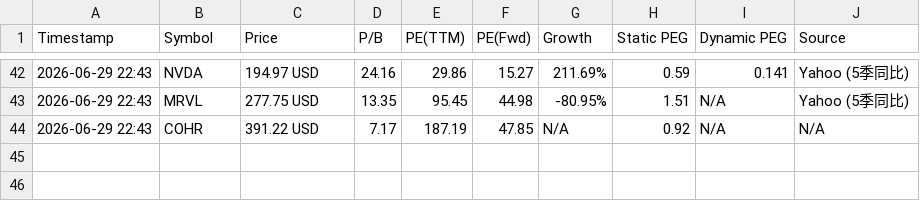
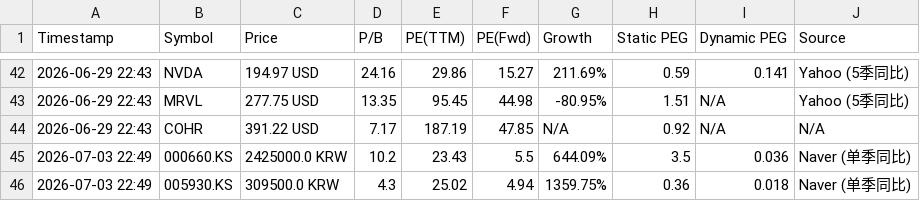
Before and after one commit to ciciwang91/Dynamic-PEG-Tracker, a CSV file: valuation_log.csv, drawn as a sheet; only a part is shown, gaps mark what is left out.

```diff
--- a/valuation_log.csv
+++ b/valuation_log.csv
@@ -44 +44,3 @@ Timestamp,Symbol,Price,P/B,PE(TTM),PE(Fwd),Growth,Static PEG,Dynamic PEG,Source
 2026-06-29 22:43,COHR,391.22 USD,7.17,187.19,47.85,N/A,0.92,N/A,N/A
+2026-07-03 22:49,000660.KS,2425000.0 KRW,10.2,23.43,5.5,644.09%,3.5,0.036,Naver (单季同比)
+2026-07-03 22:49,005930.KS,309500.0 KRW,4.3,25.02,4.94,1359.75%,0.36,0.018,Naver (单季同比)
```
